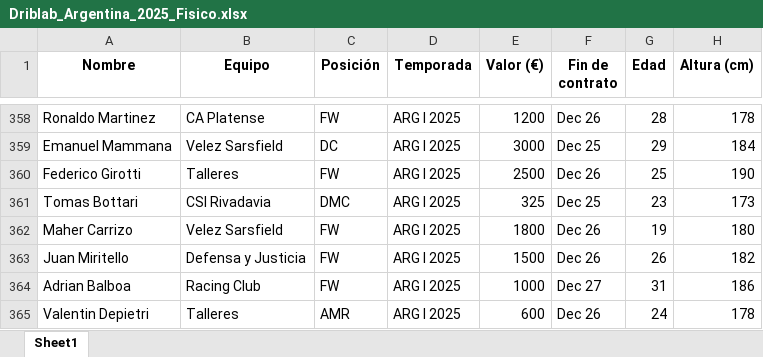
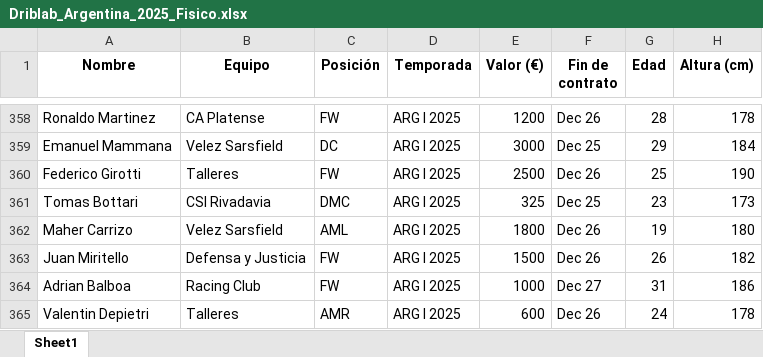
Before and after one commit to LeonardoCastro2018/driblab-app, an Excel workbook: Driblab_Argentina_2025_Fisico.xlsx, sheet Sheet1, drawn as a sheet; only a part is shown, gaps mark what is left out; values as stored, in another font and other column widths than the file's, no borders; the diff names each change by its address in the sheet, - before the commit and + after, or states it on an @@ line.

Commit message:
Test actualización Excel

```diff
--- a/Driblab_Argentina_2025_Fisico.xlsx (sheet Sheet1)
+++ b/Driblab_Argentina_2025_Fisico.xlsx (sheet Sheet1)
-C362 (Posición): FW
+C362 (Posición): AML
```
Also changed, not shown: Driblab_Argentina_2025.xlsx.
